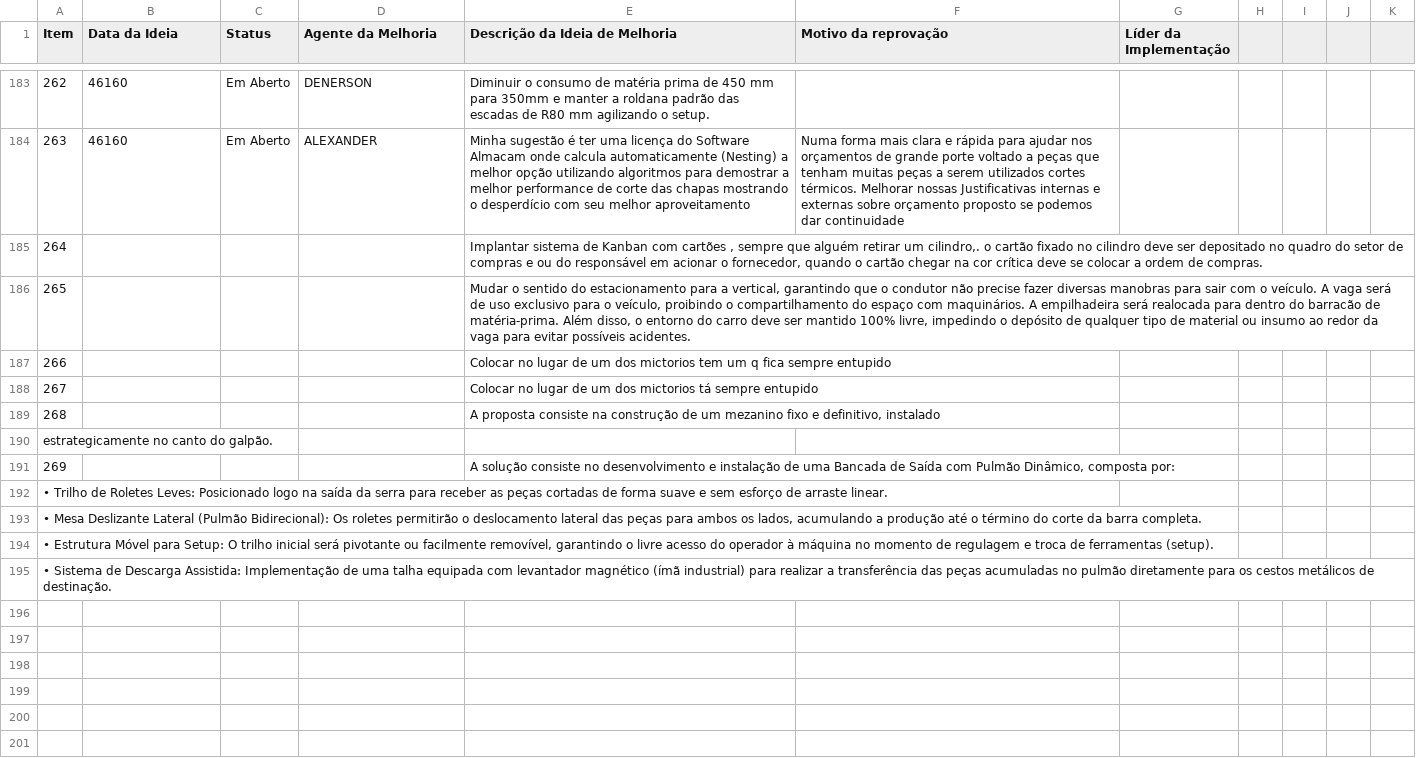
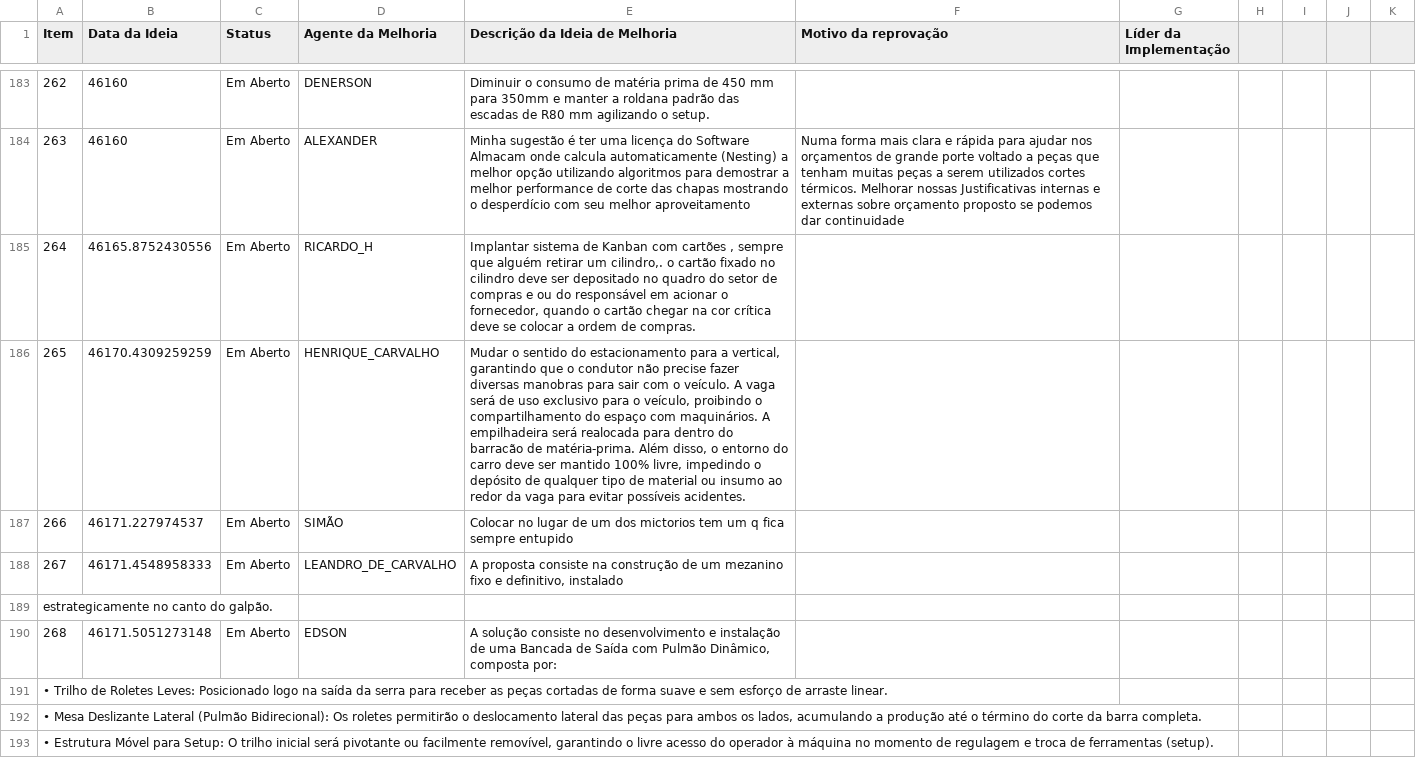
Before and after one commit to SGIBIZA/Catalogo-BIZA, a CSV file: FOR.BIZA.SGI.csv, drawn as a sheet; only a part is shown, gaps mark what is left out; the shorter side is filled out with more unchanged rows; removed rows and columns are numbered as before the commit, all else as after; the diff names each change by its address in the sheet, - before the commit and + after, or states it on an @@ line.

```diff
--- a/FOR.BIZA.SGI.csv
+++ b/FOR.BIZA.SGI.csv
-row 185: 264 |  |  |  | Implantar sistema de Kanban com cartões , sempre que alguém retirar um cilindro,. o cartão fixado no cilindro deve ser depositado no quadro do setor de compras e ou do responsável em acionar o fornecedor, quando o cartão chegar na cor crítica deve se colocar a ordem de compras.
-row 186: 265 |  |  |  | Mudar o sentido do estacionamento para a vertical, garantindo que o condutor não precise fazer diversas manobras para sair com o veículo. A vaga será de uso exclusivo para o veículo, proibindo o compartilhamento do espaço com maquinários. A empilhadeira será realocada para dentro do barracão de matéria-prima. Além disso, o entorno do carro deve ser mantido 100% livre, impedindo o depósito de qualquer tipo de material ou insumo ao redor da vaga para evitar possíveis acidentes.
-row 187: 266 |  |  |  | Colocar no lugar de um dos mictorios tem um q fica sempre entupido
-row 188: 267 |  |  |  | Colocar no lugar de um dos mictorios tá sempre entupido
-row 189: 268 |  |  |  | A proposta consiste na construção de um mezanino fixo e definitivo, instalado
+row 185: 264 | 46165.8752430556 | Em Aberto | RICARDO_H | Implantar sistema de Kanban com cartões , sempre que alguém retirar um cilindro,. o cartão fixado no cilindro deve ser depositado no quadro do setor de compras e ou do responsável em acionar o fornecedor, quando o cartão chegar na cor crítica deve se colocar a ordem de compras.
+row 186: 265 | 46170.4309259259 | Em Aberto | HENRIQUE_CARVALHO | Mudar o sentido do estacionamento para a vertical, garantindo que o condutor não precise fazer diversas manobras para sair com o veículo. A vaga será de uso exclusivo para o veículo, proibindo o compartilhamento do espaço com maquinários. A empilhadeira será realocada para dentro do barracão de matéria-prima. Além disso, o entorno do carro deve ser mantido 100% livre, impedindo o depósito de qualquer tipo de material ou insumo ao redor da vaga para evitar possíveis acidentes.
+row 187: 266 | 46171.227974537 | Em Aberto | SIMÃO | Colocar no lugar de um dos mictorios tem um q fica sempre entupido
+row 188: 267 | 46171.4548958333 | Em Aberto | LEANDRO_DE_CARVALHO | A proposta consiste na construção de um mezanino fixo e definitivo, instalado
-row 191: 269 |  |  |  | A solução consiste no desenvolvimento e instalação de uma Bancada de Saída com Pulmão Dinâmico, composta por:
+row 190: 268 | 46171.5051273148 | Em Aberto | EDSON | A solução consiste no desenvolvimento e instalação de uma Bancada de Saída com Pulmão Dinâmico, composta por:
```
